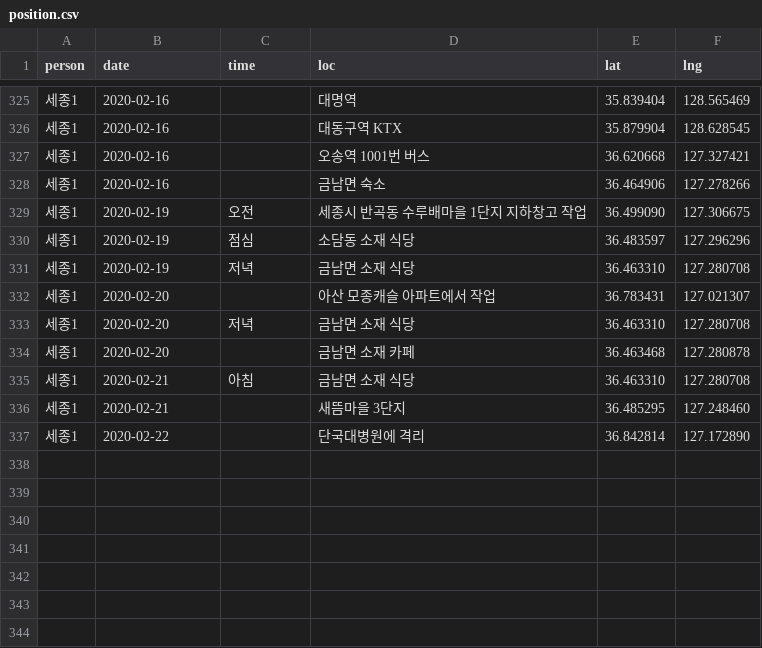
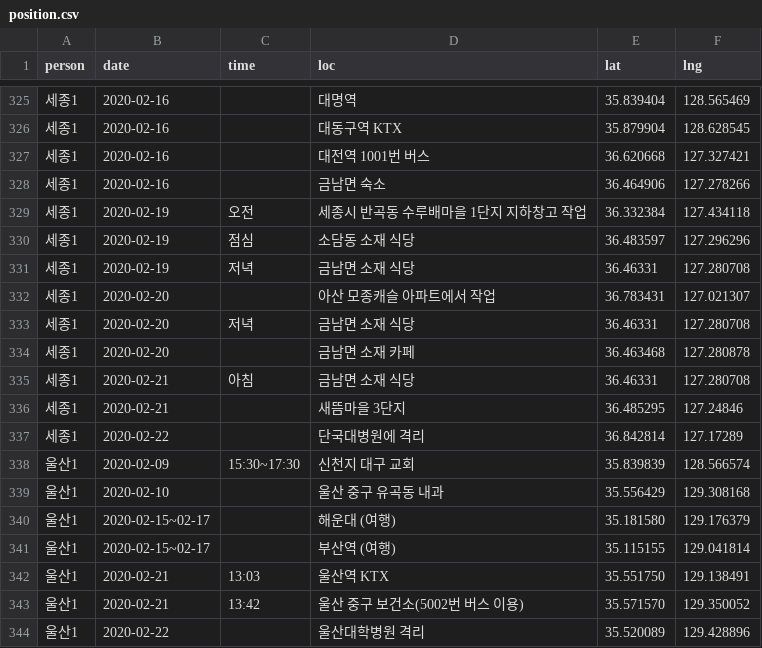
Before and after one commit to soorichu/coronako, a CSV file: public/file/position.csv, drawn as a sheet; only a part is shown, gaps mark what is left out; the diff names each change by its address in the sheet, - before the commit and + after, or states it on an @@ line.

```diff
--- a/public/file/position.csv
+++ b/public/file/position.csv
-D327 (loc): 오송역 1001번 버스
+D327 (loc): 대전역 1001번 버스
-E329 (lat): 36.499090
+E329 (lat): 36.332384
-F329 (lng): 127.306675
+F329 (lng): 127.434118
-E331 (lat): 36.463310
+E331 (lat): 36.46331
-E333 (lat): 36.463310
+E333 (lat): 36.46331
-E335 (lat): 36.463310
+E335 (lat): 36.46331
-F336 (lng): 127.248460
+F336 (lng): 127.24846
-F337 (lng): 127.172890
+F337 (lng): 127.17289
+row 338: 울산1 | 2020-02-09 | 15:30~17:30 | 신천지 대구 교회 | 35.839839 | 128.566574
+row 339: 울산1 | 2020-02-10 |  | 울산 중구 유곡동 내과 | 35.556429 | 129.308168
+row 340: 울산1 | 2020-02-15~02-17 |  | 해운대 (여행) | 35.181580 | 129.176379
+row 341: 울산1 | 2020-02-15~02-17 |  | 부산역 (여행) | 35.115155 | 129.041814
+row 342: 울산1 | 2020-02-21 | 13:03 | 울산역 KTX | 35.551750 | 129.138491
+row 343: 울산1 | 2020-02-21 | 13:42 | 울산 중구 보건소(5002번 버스 이용) | 35.571570 | 129.350052
+row 344: 울산1 | 2020-02-22 |  | 울산대학병원 격리 | 35.520089 | 129.428896
```
Also changed, not shown: public/file/people.csv, 3 other files.
